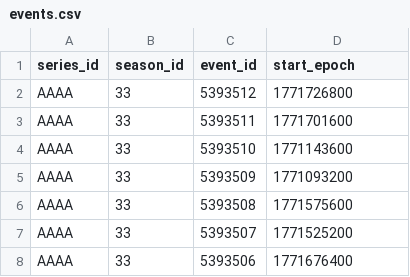
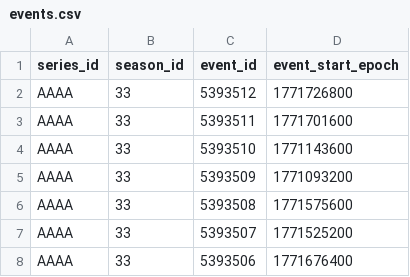
Before and after one commit to robgriffin247/zwift_analytics, a CSV file: seeds/events.csv, drawn as a sheet; only a part is shown.

Commit message:
fix medal table and adding in models to refactor new seeds

```diff
--- a/seeds/events.csv
+++ b/seeds/events.csv
@@ -1,2 +1,2 @@
-series_id,season_id,event_id,start_epoch
+series_id,season_id,event_id,event_start_epoch
 AAAA,33,5393512,1771726800
```
Also changed, not shown: 20 other files.
